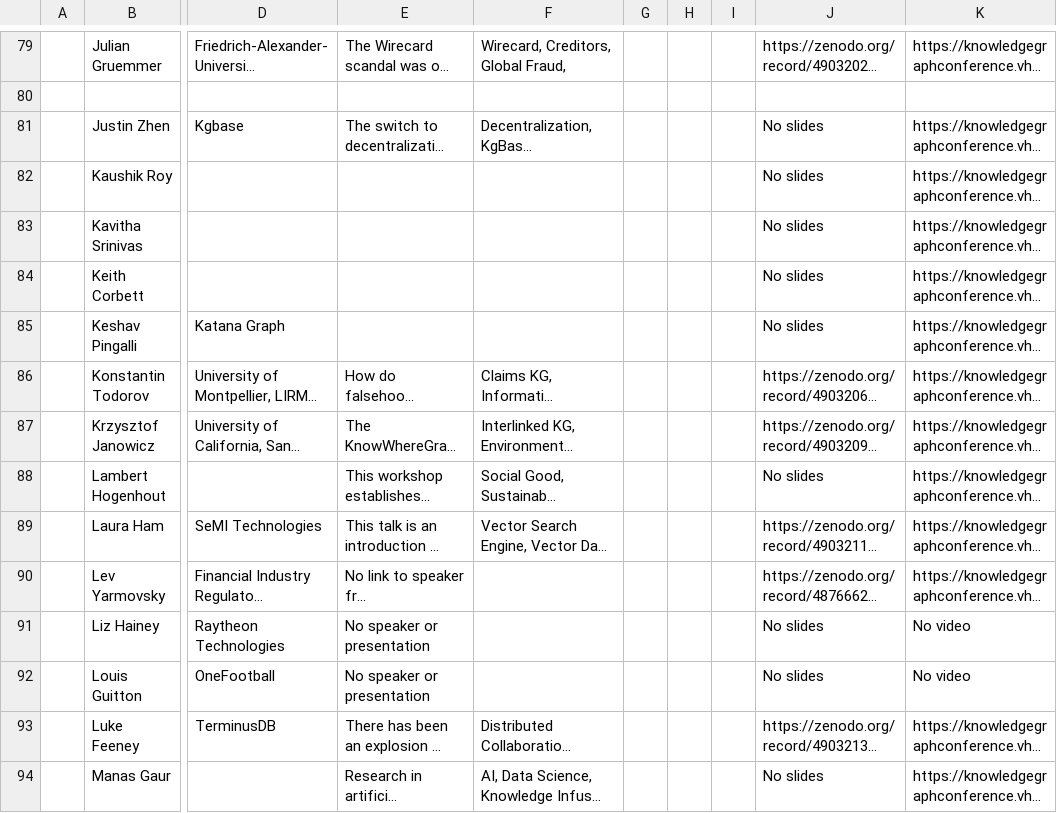
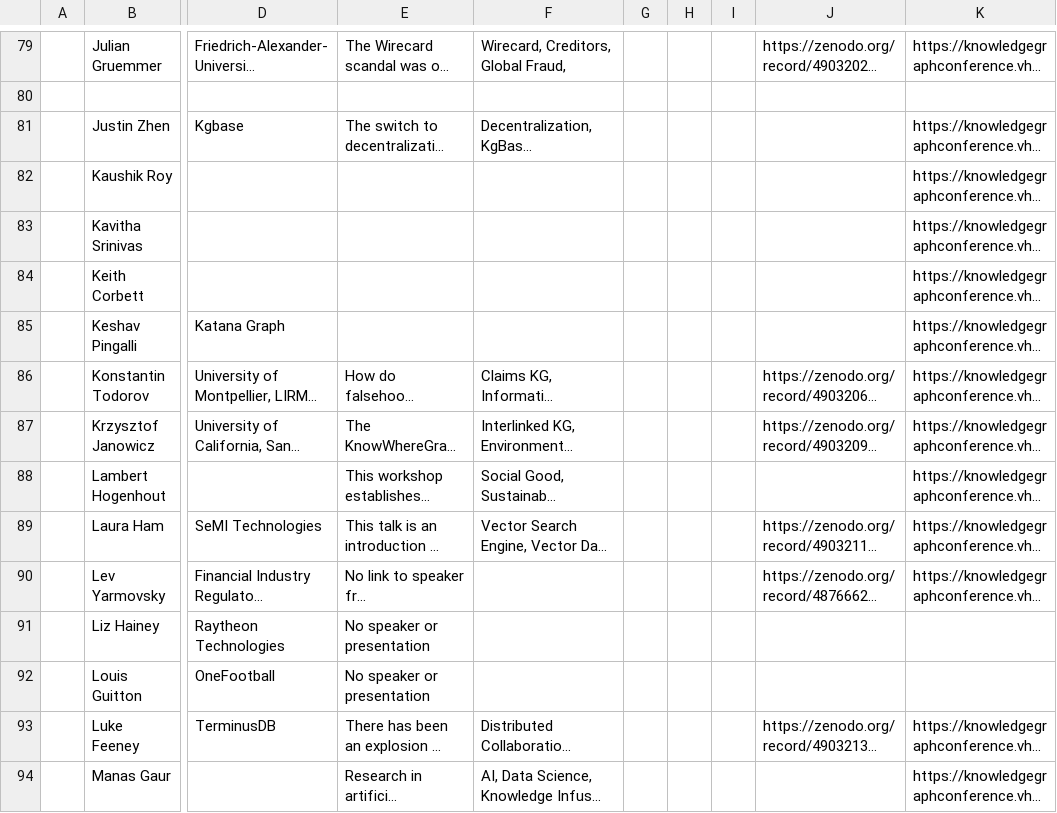
Before and after one commit to KGConf/KGC-knowledge-graph, a CSV file: KGC-2021-Presentations-Recon-1.csv, drawn as a sheet; only a part is shown, gaps mark what is left out; long unchanged cells end in …; the diff covers the shown part only; the diff names each change by its address in the sheet, - before the commit and + after, or states it on an @@ line.

```diff
--- a/KGC-2021-Presentations-Recon-1.csv
+++ b/KGC-2021-Presentations-Recon-1.csv
-J81:J85: No slides
+J81:J85: (empty)
-J88: No slides
+J88: (empty)
-J91:J92: No slides
+J91:J92: (empty)
-K91:K92: No video
+K91:K92: (empty)
-J94: No slides
+J94: (empty)
```
Also changed, not shown: 63 edited cells elsewhere in this file, KGC-2021-Speakers-Recon-1.csv, 5 other files.
